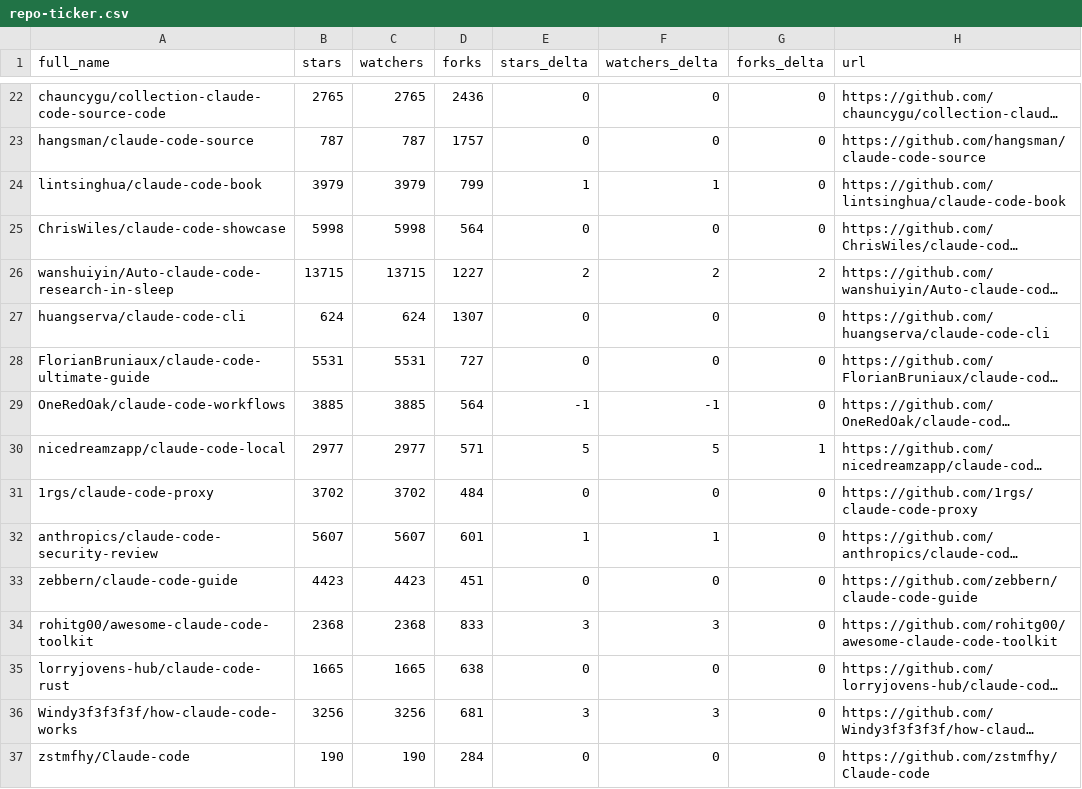
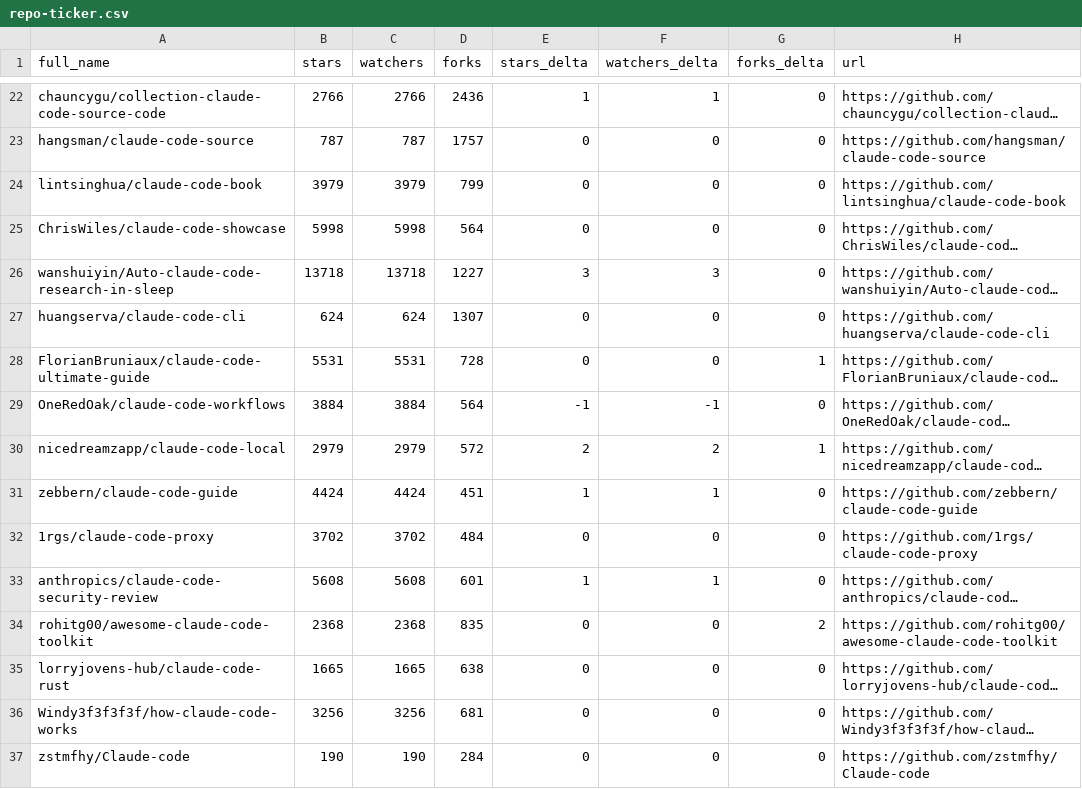
Before and after one commit to mattburnham/awesome-claude-code, a CSV file: data/repo-ticker.csv, drawn as a sheet; only a part is shown, gaps mark what is left out; long unchanged cells end in …; removed rows and columns are numbered as before the commit, all else as after; the diff covers the shown part only; the diff names each change by its address in the sheet, - before the commit and + after, or states it on an @@ line.

```diff
--- a/data/repo-ticker.csv
+++ b/data/repo-ticker.csv
-B22 (stars): 2765
+B22 (stars): 2766
-C22 (watchers): 2765
+C22 (watchers): 2766
-E22 (stars_delta): 0
+E22 (stars_delta): 1
-F22 (watchers_delta): 0
+F22 (watchers_delta): 1
-E24 (stars_delta): 1
+E24 (stars_delta): 0
-F24 (watchers_delta): 1
+F24 (watchers_delta): 0
-B26 (stars): 13715
+B26 (stars): 13718
-C26 (watchers): 13715
+C26 (watchers): 13718
-E26 (stars_delta): 2
+E26 (stars_delta): 3
-F26 (watchers_delta): 2
+F26 (watchers_delta): 3
-G26 (forks_delta): 2
+G26 (forks_delta): 0
-D28 (forks): 727
+D28 (forks): 728
-G28 (forks_delta): 0
+G28 (forks_delta): 1
-B29 (stars): 3885
+B29 (stars): 3884
-C29 (watchers): 3885
+C29 (watchers): 3884
-B30 (stars): 2977
+B30 (stars): 2979
-C30 (watchers): 2977
+C30 (watchers): 2979
-D30 (forks): 571
+D30 (forks): 572
-E30 (stars_delta): 5
+E30 (stars_delta): 2
-F30 (watchers_delta): 5
+F30 (watchers_delta): 2
+row 31: zebbern/claude-code-guide | 4424 | 4424 | 451 | 1 | 1 | 0 | https://github.com/zebbern/claude-code-guide
-B33 (stars): 5607
+B33 (stars): 5608
-C33 (watchers): 5607
+C33 (watchers): 5608
-row 33: zebbern/claude-code-guide | 4423 | 4423 | 451 | 0 | 0 | 0 | https://github.com/zebbern/claude-code-guide
-D34 (forks): 833
+D34 (forks): 835
-E34 (stars_delta): 3
+E34 (stars_delta): 0
-F34 (watchers_delta): 3
+F34 (watchers_delta): 0
-G34 (forks_delta): 0
+G34 (forks_delta): 2
-E36 (stars_delta): 3
+E36 (stars_delta): 0
-F36 (watchers_delta): 3
+F36 (watchers_delta): 0
```
Also changed, not shown: 3 added rows, 3 removed rows and 108 edited cells elsewhere in this file, 2 other files.
